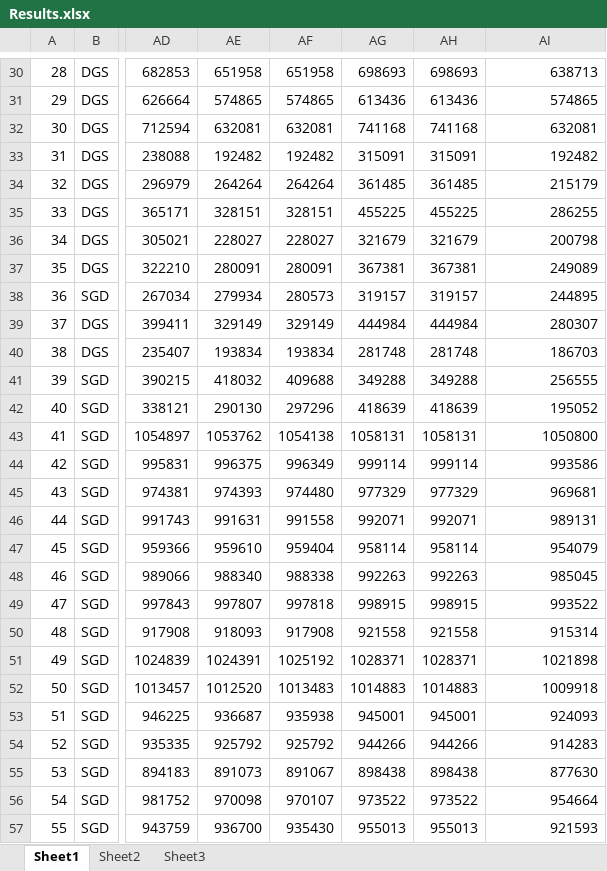
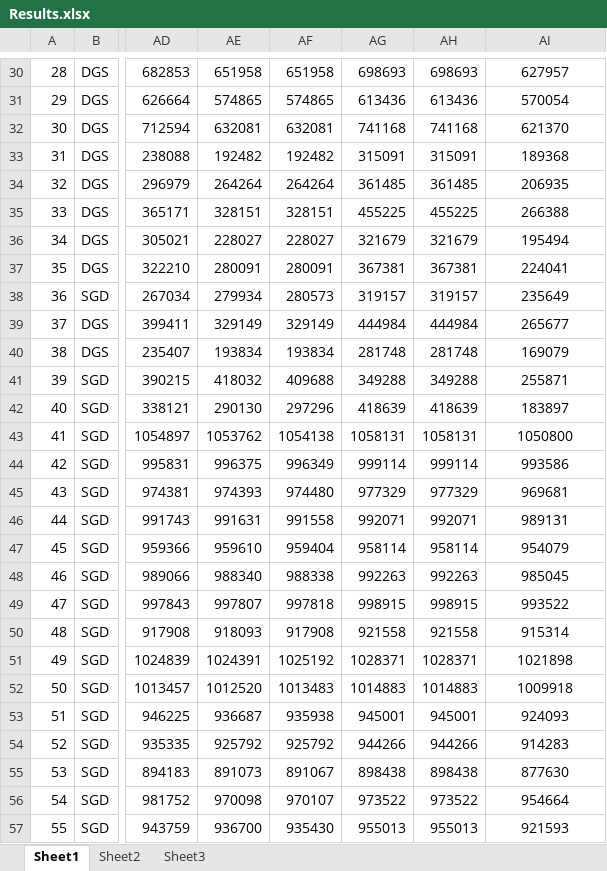
Before and after one commit to Sujan242/Transportation-Problem, an Excel workbook: Results.xlsx, sheet Sheet1, drawn as a sheet; only a part is shown, gaps mark what is left out; values as stored, in another font and other column widths than the file's, no borders; the diff covers the shown part only; the diff names each change by its address in the sheet, - before the commit and + after, or states it on an @@ line.

```diff
--- a/Results.xlsx (sheet Sheet1)
+++ b/Results.xlsx (sheet Sheet1)
-AI30:AI57 alignment: right
+AI30:AI57 alignment: center
-AI30: 638713
+AI30: 627957
-AI31: 574865
+AI31: 570054
-AI32: 632081
+AI32: 621370
-AI33: 192482
+AI33: 189368
-AI34: 215179
+AI34: 206935
-AI35: 286255
+AI35: 266388
-AI36: 200798
+AI36: 195494
-AI37: 249089
+AI37: 224041
-AI38: 244895
+AI38: 235649
-AI39: 280307
+AI39: 265677
-AI40: 186703
+AI40: 169079
-AI41: 256555
+AI41: 255871
-AI42: 195052
+AI42: 183897
```
Also changed, not shown: 159 edited cells and cell formats elsewhere in this sheet, formulas that keep their value, 17 other files.
